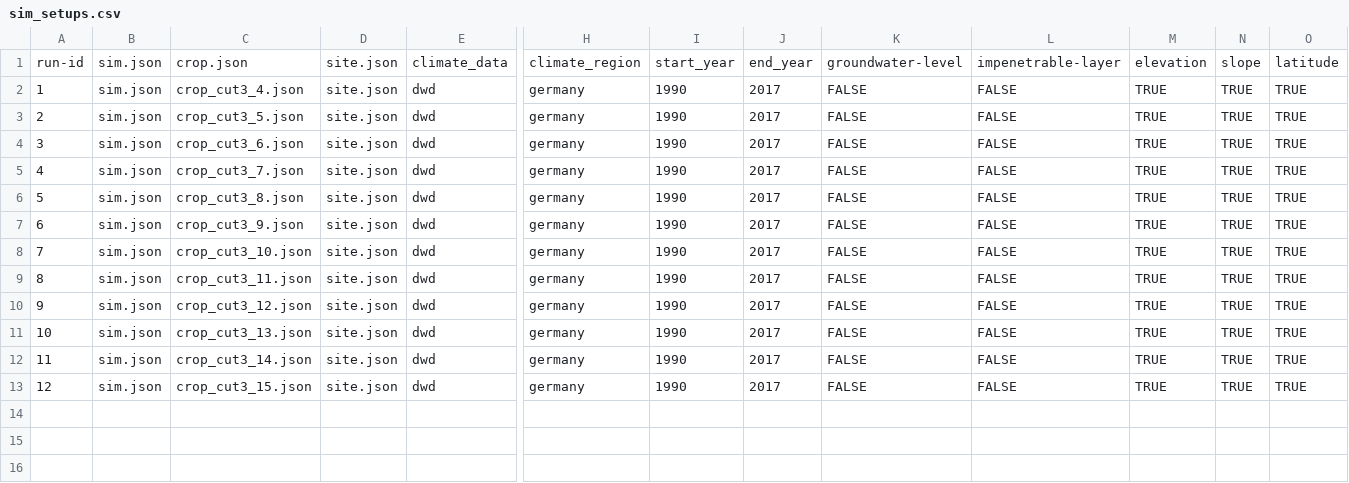
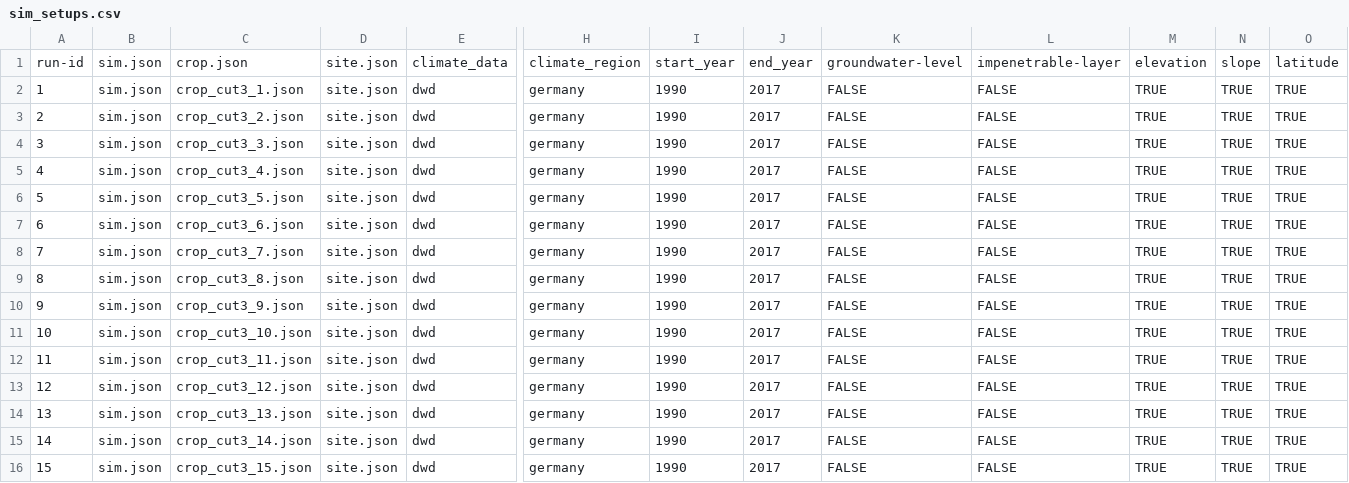
Before and after one commit to zalf-rpm/sattgruen-germany, a CSV file: sim_setups.csv, drawn as a sheet; only a part is shown, gaps mark what is left out; addresses are those after the commit; rows hold the shown columns only; the diff names each change by its address in the sheet, - before the commit and + after, or states it on an @@ line.

```diff
--- a/sim_setups.csv
+++ b/sim_setups.csv
+row 2: 1 | sim.json | crop_cut3_1.json | site.json | dwd | germany | 1990 | 2017 | FALSE | FALSE | TRUE | TRUE | TRUE
+row 3: 2 | sim.json | crop_cut3_2.json | site.json | dwd | germany | 1990 | 2017 | FALSE | FALSE | TRUE | TRUE | TRUE
+row 4: 3 | sim.json | crop_cut3_3.json | site.json | dwd | germany | 1990 | 2017 | FALSE | FALSE | TRUE | TRUE | TRUE
@@ column A renumbered from row 5 down @@
```
Also changed, not shown: 15 other files.
